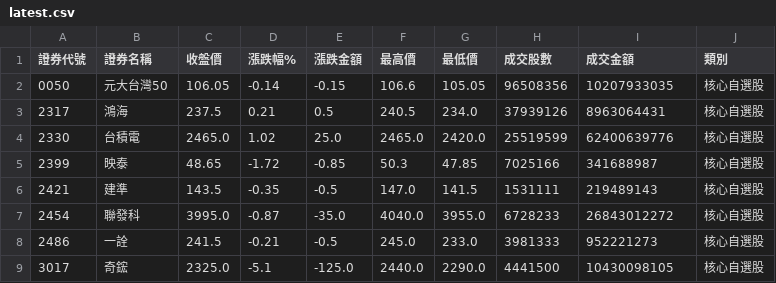
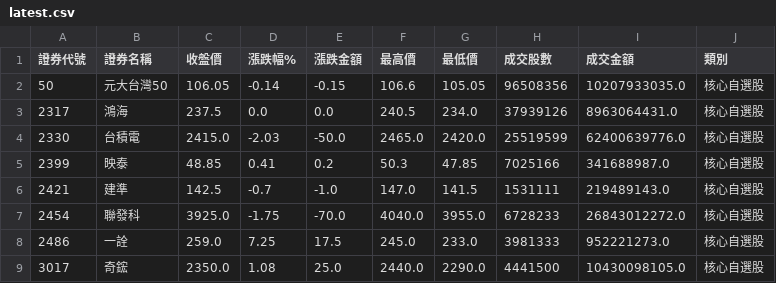
Before and after one commit to ivychen6870-ivy/tw-stock-monitor, a CSV file: docs/data/latest.csv, drawn as a sheet; only a part is shown; the diff covers the shown part only.

```diff
--- a/docs/data/latest.csv
+++ b/docs/data/latest.csv
@@ -1,9 +1,9 @@
 證券代號,證券名稱,收盤價,漲跌幅%,漲跌金額,最高價,最低價,成交股數,成交金額,類別
-0050,元大台灣50,106.05,-0.14,-0.15,106.6,105.05,96508356,10207933035,核心自選股
-2317,鴻海,237.5,0.21,0.5,240.5,234.0,37939126,8963064431,核心自選股
-2330,台積電,2465.0,1.02,25.0,2465.0,2420.0,25519599,62400639776,核心自選股
-2399,映泰,48.65,-1.72,-0.85,50.3,47.85,7025166,341688987,核心自選股
-2421,建準,143.5,-0.35,-0.5,147.0,141.5,1531111,219489143,核心自選股
-2454,聯發科,3995.0,-0.87,-35.0,4040.0,3955.0,6728233,26843012272,核心自選股
-2486,一詮,241.5,-0.21,-0.5,245.0,233.0,3981333,952221273,核心自選股
-3017,奇鋐,2325.0,-5.1,-125.0,2440.0,2290.0,4441500,10430098105,核心自選股
+50,元大台灣50,106.05,-0.14,-0.15,106.6,105.05,96508356,10207933035.0,核心自選股
+2317,鴻海,237.5,0.0,0.0,240.5,234.0,37939126,8963064431.0,核心自選股
+2330,台積電,2415.0,-2.03,-50.0,2465.0,2420.0,25519599,62400639776.0,核心自選股
+2399,映泰,48.85,0.41,0.2,50.3,47.85,7025166,341688987.0,核心自選股
+2421,建準,142.5,-0.7,-1.0,147.0,141.5,1531111,219489143.0,核心自選股
+2454,聯發科,3925.0,-1.75,-70.0,4040.0,3955.0,6728233,26843012272.0,核心自選股
+2486,一詮,259.0,7.25,17.5,245.0,233.0,3981333,952221273.0,核心自選股
+3017,奇鋐,2350.0,1.08,25.0,2440.0,2290.0,4441500,10430098105.0,核心自選股
```
Also changed, not shown: 1 added row and 43 edited cells elsewhere in this file.
